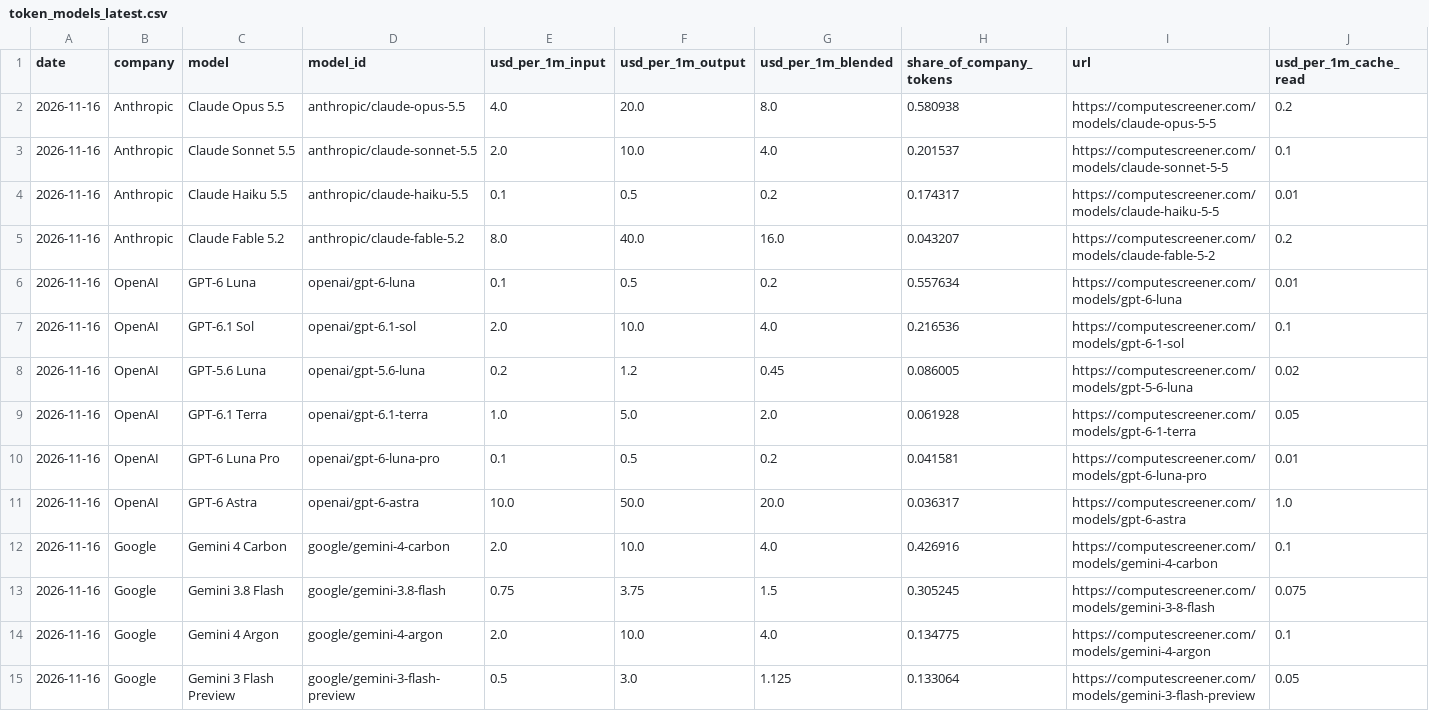
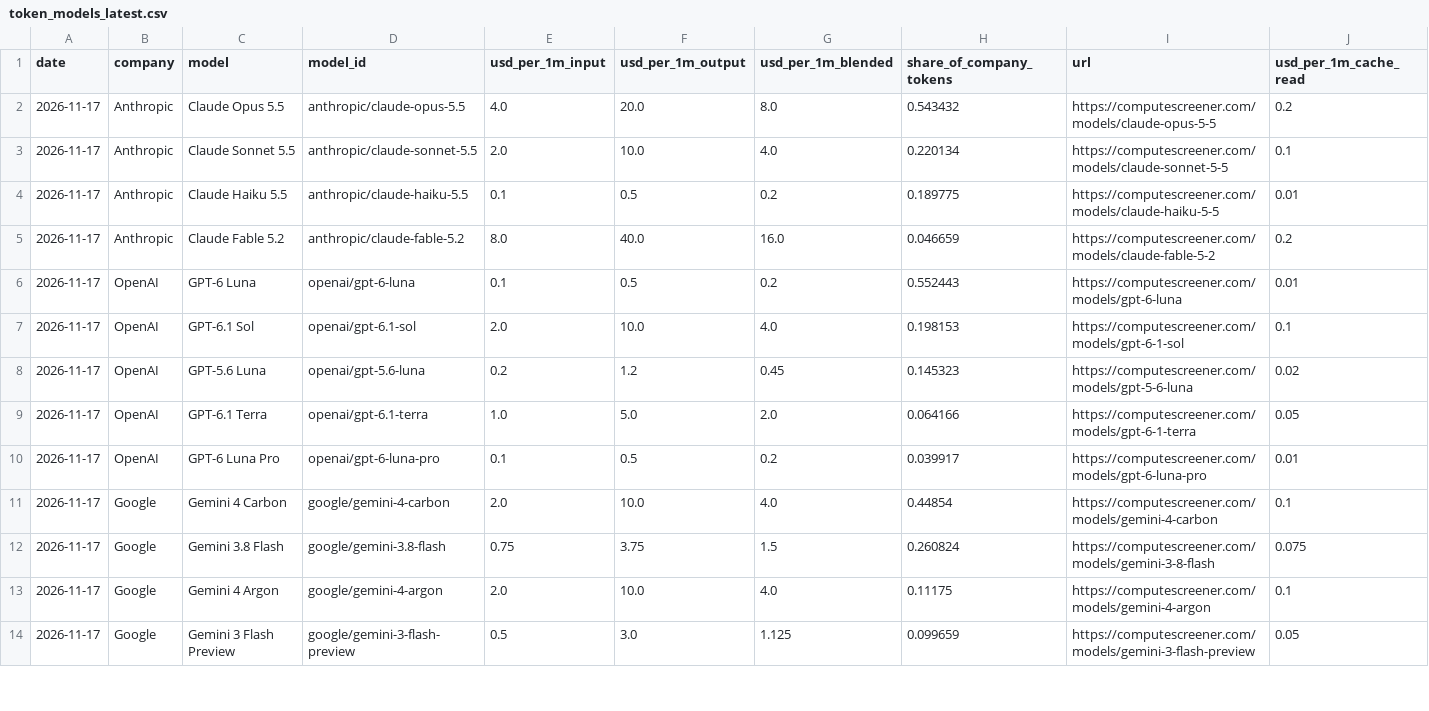
Before and after one commit to RenshuBTC/compute-screener, a CSV file: data/token_models_latest.csv, drawn as a sheet; only a part is shown; removed rows and columns are numbered as before the commit, all else as after; rows hold the shown columns only; the diff covers the shown part only; the diff names each change by its address in the sheet, - before the commit and + after, or states it on an @@ line.

```diff
--- a/data/token_models_latest.csv
+++ b/data/token_models_latest.csv
-A2:A10 (date): 2026-11-16
+A2:A10 (date): 2026-11-17
-H2 (share_of_company_tokens): 0.580938
+H2 (share_of_company_tokens): 0.543432
-H3 (share_of_company_tokens): 0.201537
+H3 (share_of_company_tokens): 0.220134
-H4 (share_of_company_tokens): 0.174317
+H4 (share_of_company_tokens): 0.189775
-H5 (share_of_company_tokens): 0.043207
+H5 (share_of_company_tokens): 0.046659
-H6 (share_of_company_tokens): 0.557634
+H6 (share_of_company_tokens): 0.552443
-H7 (share_of_company_tokens): 0.216536
+H7 (share_of_company_tokens): 0.198153
-H8 (share_of_company_tokens): 0.086005
+H8 (share_of_company_tokens): 0.145323
-H9 (share_of_company_tokens): 0.061928
+H9 (share_of_company_tokens): 0.064166
-H10 (share_of_company_tokens): 0.041581
+H10 (share_of_company_tokens): 0.039917
-row 11: 2026-11-16 | OpenAI | GPT-6 Astra | openai/gpt-6-astra | 10.0 | 50.0 | 20.0 | 0.036317 | https://computescreener.com/models/gpt-6-astra | 1.0
-A11:A14 (date): 2026-11-16
+A11:A14 (date): 2026-11-17
-H11 (share_of_company_tokens): 0.426916
+H11 (share_of_company_tokens): 0.44854
-H12 (share_of_company_tokens): 0.305245
+H12 (share_of_company_tokens): 0.260824
-H13 (share_of_company_tokens): 0.134775
+H13 (share_of_company_tokens): 0.11175
-H14 (share_of_company_tokens): 0.133064
+H14 (share_of_company_tokens): 0.099659
```
Also changed, not shown: 4 added rows, 2 removed rows and 33 edited cells elsewhere in this file, data/gpu_index_daily.csv, data/gpu_providers_latest.csv, 3 other files.
